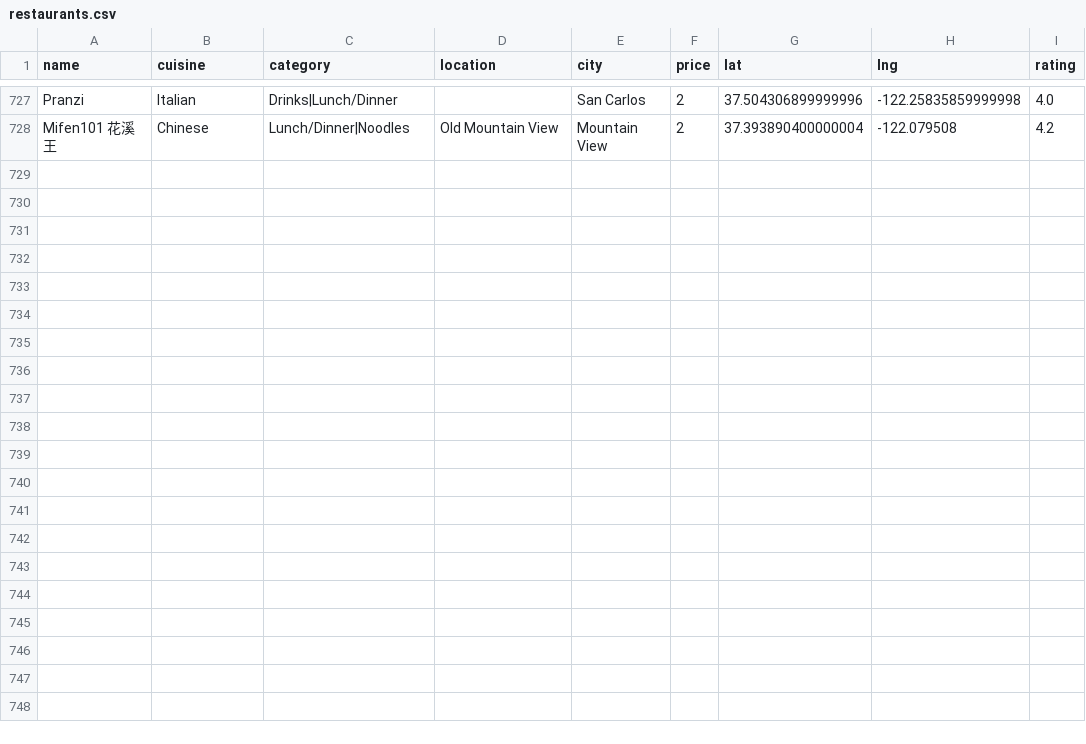
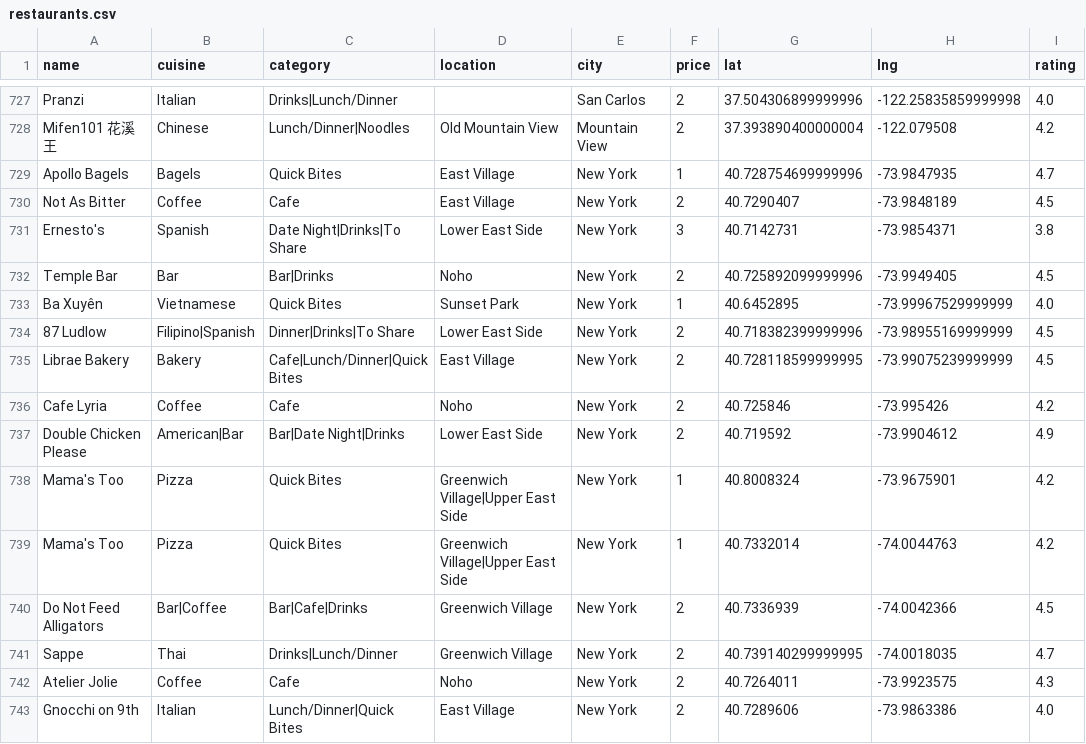
Before and after one commit to clawang/bon-viveur, a CSV file: src/assets/restaurants.csv, drawn as a sheet; only a part is shown, gaps mark what is left out.

```diff
--- a/src/assets/restaurants.csv
+++ b/src/assets/restaurants.csv
@@ -728 +728,16 @@ Pranzi,Italian,Drinks|Lunch/Dinner,,San Carlos,2,37.504306899999996,-122.2583585
 Mifen101 花溪王,Chinese,Lunch/Dinner|Noodles,Old Mountain View,Mountain View,2,37.393890400000004,-122.079508,4.2
+Apollo Bagels,Bagels,Quick Bites,East Village,New York,1,40.728754699999996,-73.9847935,4.7
+Not As Bitter,Coffee,Cafe,East Village,New York,2,40.7290407,-73.9848189,4.5
+Ernesto's,Spanish,Date Night|Drinks|To Share,Lower East Side,New York,3,40.7142731,-73.9854371,3.8
+Temple Bar,Bar,Bar|Drinks,Noho,New York,2,40.725892099999996,-73.9949405,4.5
+Ba Xuyên,Vietnamese,Quick Bites,Sunset Park,New York,1,40.6452895,-73.99967529999999,4.0
+87 Ludlow,Filipino|Spanish,Dinner|Drinks|To Share,Lower East Side,New York,2,40.718382399999996,-73.98955169999999,4.5
+Librae Bakery,Bakery,Cafe|Lunch/Dinner|Quick Bites,East Village,New York,2,40.728118599999995,-73.99075239999999,4.5
+Cafe Lyria,Coffee,Cafe,Noho,New York,2,40.725846,-73.995426,4.2
+Double Chicken Please,American|Bar,Bar|Date Night|Drinks,Lower East Side,New York,2,40.719592,-73.9904612,4.9
+Mama's Too,Pizza,Quick Bites,Greenwich Village|Upper East Side,New York,1,40.8008324,-73.9675901,4.2
+Mama's Too,Pizza,Quick Bites,Greenwich Village|Upper East Side,New York,1,40.7332014,-74.0044763,4.2
+Do Not Feed Alligators,Bar|Coffee,Bar|Cafe|Drinks,Greenwich Village,New York,2,40.7336939,-74.0042366,4.5
+Sappe,Thai,Drinks|Lunch/Dinner,Greenwich Village,New York,2,40.739140299999995,-74.0018035,4.7
+Atelier Jolie,Coffee,Cafe,Noho,New York,2,40.7264011,-73.9923575,4.3
+Gnocchi on 9th,Italian,Lunch/Dinner|Quick Bites,East Village,New York,2,40.7289606,-73.9863386,4.0
```
Also changed, not shown: 5 other files.
